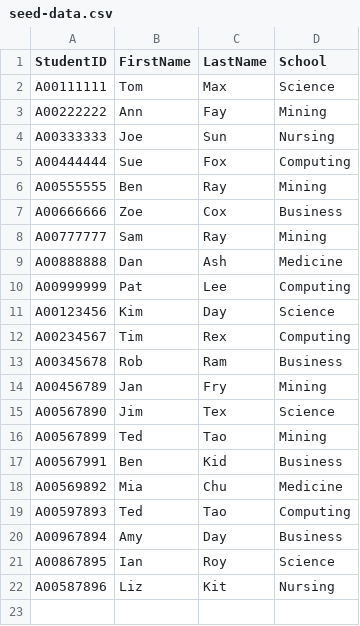
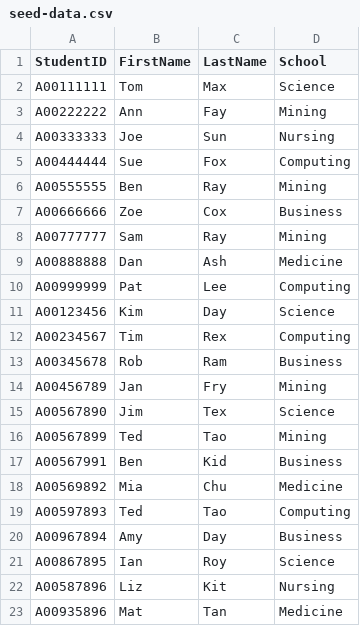
Before and after one commit to medhatelmasry/PHP_Students_CRUD, a CSV file: src/seed-data.csv, drawn as a sheet.

Commit message:
Update seed-data.csv

```diff
--- a/src/seed-data.csv
+++ b/src/seed-data.csv
@@ -22 +22,2 @@ A00867895,Ian,Roy,Science
 A00587896,Liz,Kit,Nursing
+A00935896,Mat,Tan,Medicine
```
